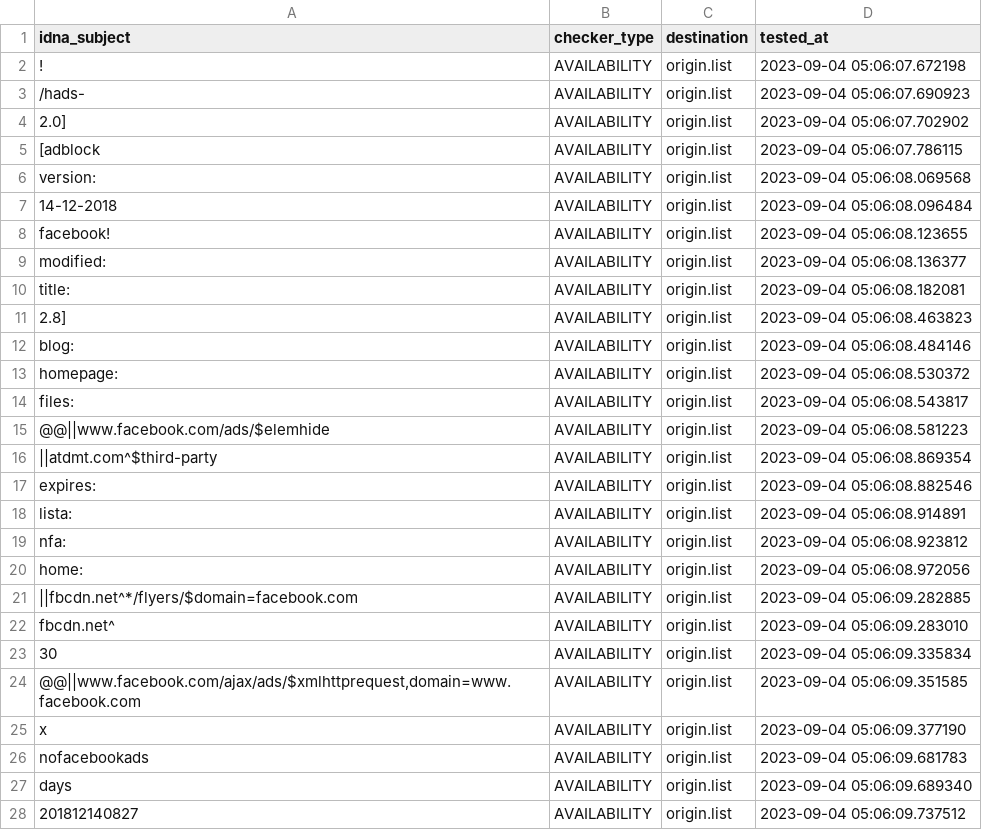
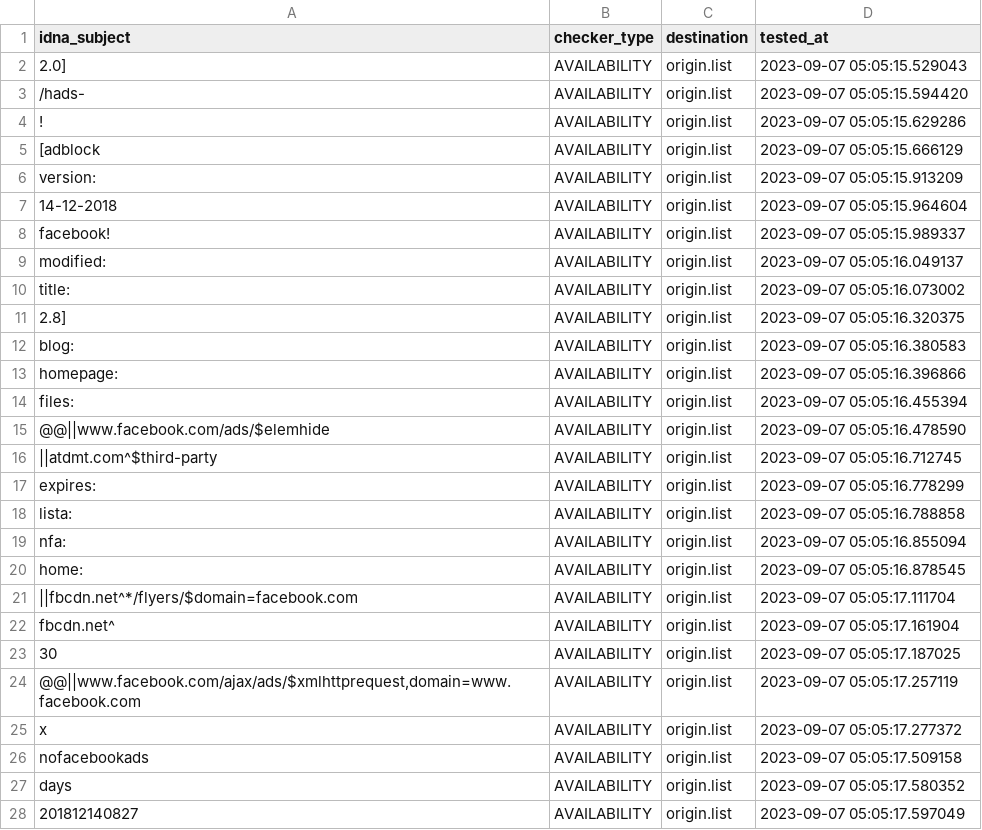
Before and after one commit to dead-hosts/xfiles_facebook_git_gioxx, a CSV file: .pyfunceble/inactive.csv, drawn as a sheet; only a part is shown; the diff covers the shown part only.

```diff
--- a/.pyfunceble/inactive.csv
+++ b/.pyfunceble/inactive.csv
@@ -1,28 +1,28 @@
 idna_subject,checker_type,destination,tested_at
-!,AVAILABILITY,origin.list,2023-09-04 05:06:07.672198
-/hads-,AVAILABILITY,origin.list,2023-09-04 05:06:07.690923
-2.0],AVAILABILITY,origin.list,2023-09-04 05:06:07.702902
-[adblock,AVAILABILITY,origin.list,2023-09-04 05:06:07.786115
-version:,AVAILABILITY,origin.list,2023-09-04 05:06:08.069568
-14-12-2018,AVAILABILITY,origin.list,2023-09-04 05:06:08.096484
-facebook!,AVAILABILITY,origin.list,2023-09-04 05:06:08.123655
-modified:,AVAILABILITY,origin.list,2023-09-04 05:06:08.136377
-title:,AVAILABILITY,origin.list,2023-09-04 05:06:08.182081
-2.8],AVAILABILITY,origin.list,2023-09-04 05:06:08.463823
-blog:,AVAILABILITY,origin.list,2023-09-04 05:06:08.484146
-homepage:,AVAILABILITY,origin.list,2023-09-04 05:06:08.530372
-files:,AVAILABILITY,origin.list,2023-09-04 05:06:08.543817
-@@||www.facebook.com/ads/$elemhide,AVAILABILITY,origin.list,2023-09-04 05:06:08.581223
-||atdmt.com^$third-party,AVAILABILITY,origin.list,2023-09-04 05:06:08.869354
-expires:,AVAILABILITY,origin.list,2023-09-04 05:06:08.882546
-lista:,AVAILABILITY,origin.list,2023-09-04 05:06:08.914891
-nfa:,AVAILABILITY,origin.list,2023-09-04 05:06:08.923812
-home:,AVAILABILITY,origin.list,2023-09-04 05:06:08.972056
-||fbcdn.net^*/flyers/$domain=facebook.com,AVAILABILITY,origin.list,2023-09-04 05:06:09.282885
-fbcdn.net^,AVAILABILITY,origin.list,2023-09-04 05:06:09.283010
-30,AVAILABILITY,origin.list,2023-09-04 05:06:09.335834
-"@@||www.facebook.com/ajax/ads/$xmlhttprequest,domain=www.facebook.com",AVAILABILITY,origin.list,2023-09-04 05:06:09.351585
-x,AVAILABILITY,origin.list,2023-09-04 05:06:09.377190
-nofacebookads,AVAILABILITY,origin.list,2023-09-04 05:06:09.681783
-days,AVAILABILITY,origin.list,2023-09-04 05:06:09.689340
-201812140827,AVAILABILITY,origin.list,2023-09-04 05:06:09.737512
+2.0],AVAILABILITY,origin.list,2023-09-07 05:05:15.529043
+/hads-,AVAILABILITY,origin.list,2023-09-07 05:05:15.594420
+!,AVAILABILITY,origin.list,2023-09-07 05:05:15.629286
+[adblock,AVAILABILITY,origin.list,2023-09-07 05:05:15.666129
+version:,AVAILABILITY,origin.list,2023-09-07 05:05:15.913209
+14-12-2018,AVAILABILITY,origin.list,2023-09-07 05:05:15.964604
+facebook!,AVAILABILITY,origin.list,2023-09-07 05:05:15.989337
+modified:,AVAILABILITY,origin.list,2023-09-07 05:05:16.049137
+title:,AVAILABILITY,origin.list,2023-09-07 05:05:16.073002
+2.8],AVAILABILITY,origin.list,2023-09-07 05:05:16.320375
+blog:,AVAILABILITY,origin.list,2023-09-07 05:05:16.380583
+homepage:,AVAILABILITY,origin.list,2023-09-07 05:05:16.396866
+files:,AVAILABILITY,origin.list,2023-09-07 05:05:16.455394
+@@||www.facebook.com/ads/$elemhide,AVAILABILITY,origin.list,2023-09-07 05:05:16.478590
+||atdmt.com^$third-party,AVAILABILITY,origin.list,2023-09-07 05:05:16.712745
+expires:,AVAILABILITY,origin.list,2023-09-07 05:05:16.778299
+lista:,AVAILABILITY,origin.list,2023-09-07 05:05:16.788858
+nfa:,AVAILABILITY,origin.list,2023-09-07 05:05:16.855094
+home:,AVAILABILITY,origin.list,2023-09-07 05:05:16.878545
+||fbcdn.net^*/flyers/$domain=facebook.com,AVAILABILITY,origin.list,2023-09-07 05:05:17.111704
+fbcdn.net^,AVAILABILITY,origin.list,2023-09-07 05:05:17.161904
+30,AVAILABILITY,origin.list,2023-09-07 05:05:17.187025
+"@@||www.facebook.com/ajax/ads/$xmlhttprequest,domain=www.facebook.com",AVAILABILITY,origin.list,2023-09-07 05:05:17.257119
+x,AVAILABILITY,origin.list,2023-09-07 05:05:17.277372
+nofacebookads,AVAILABILITY,origin.list,2023-09-07 05:05:17.509158
+days,AVAILABILITY,origin.list,2023-09-07 05:05:17.580352
+201812140827,AVAILABILITY,origin.list,2023-09-07 05:05:17.597049
```
Also changed, not shown: 5 edited cells elsewhere in this file, 8 other files.
